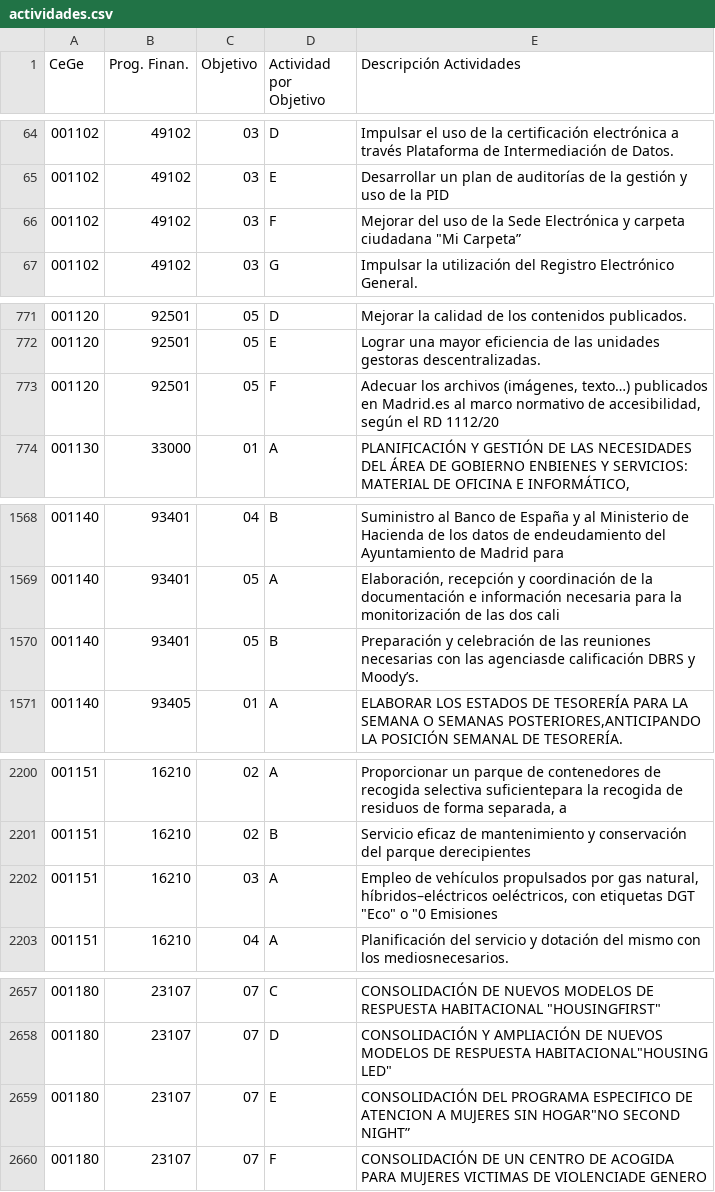
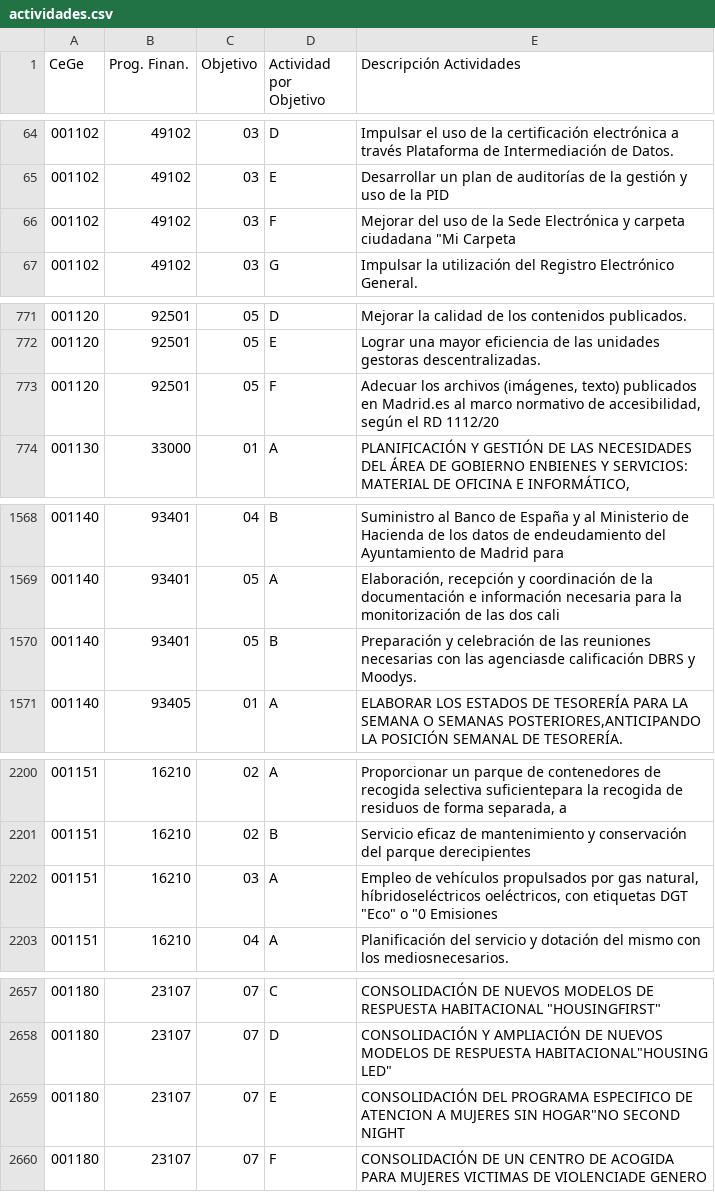
Before and after one commit to civio/presupuesto-madrid, a CSV file: data/es/municipio/2024/actividades.csv, drawn as a sheet; only a part is shown, gaps mark what is left out; the diff covers the shown part only; the diff names each change by its address in the sheet, - before the commit and + after, or states it on an @@ line.

```diff
--- a/data/es/municipio/2024/actividades.csv
+++ b/data/es/municipio/2024/actividades.csv
-E66 (Descripción Actividades): …ciudadana "Mi Carpeta”
+E66 (Descripción Actividades): …ciudadana "Mi Carpeta
-E773 (Descripción Actividades): …archivos (imágenes, texto…) publicados en…
+E773 (Descripción Actividades): …archivos (imágenes, texto) publicados en…
-E1570 (Descripción Actividades): …DBRS y Moody’s.
+E1570 (Descripción Actividades): …DBRS y Moodys.
-E2202 (Descripción Actividades): …gas natural, híbridos–eléctricos oeléctricos, con…
+E2202 (Descripción Actividades): …gas natural, híbridoseléctricos oeléctricos, con…
-E2659 (Descripción Actividades): …HOGAR"NO SECOND NIGHT”
+E2659 (Descripción Actividades): …HOGAR"NO SECOND NIGHT
```
Also changed, not shown: 3 edited cells elsewhere in this file, data/es/municipio/2024/objetivos.csv, 2 other files.
